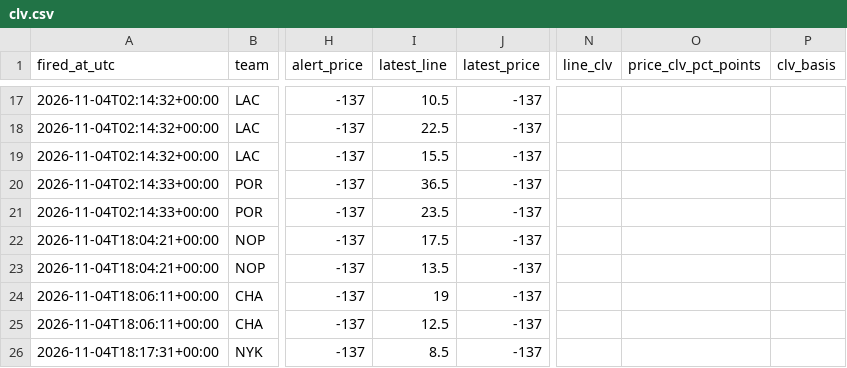
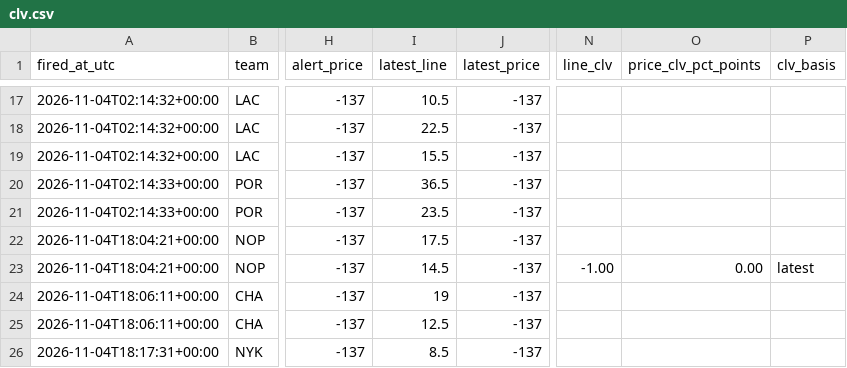
Before and after one commit to jriordan55/nba-news-scanner, a CSV file: data/clv.csv, drawn as a sheet; only a part is shown, gaps mark what is left out; the diff names each change by its address in the sheet, - before the commit and + after, or states it on an @@ line.

```diff
--- a/data/clv.csv
+++ b/data/clv.csv
-I23 (latest_line): 13.5
+I23 (latest_line): 14.5
-N23 (line_clv): (empty)
+N23 (line_clv): -1.00
-O23 (price_clv_pct_points): (empty)
+O23 (price_clv_pct_points): 0.00
-P23 (clv_basis): (empty)
+P23 (clv_basis): latest
```
Also changed, not shown: 1 other file.
